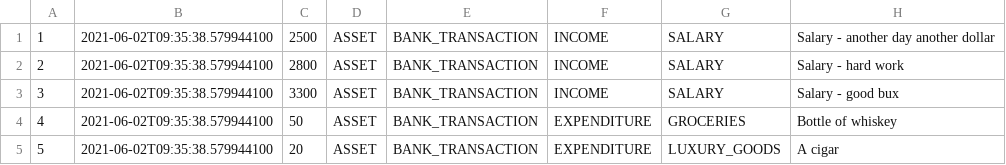
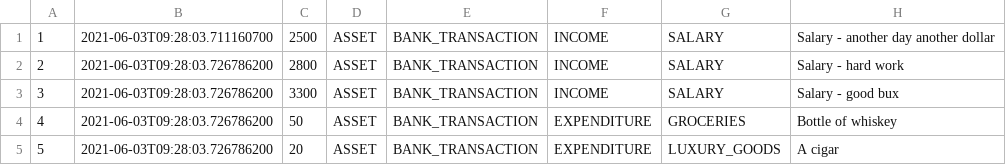
Before and after one commit to EternalSwag/CodeAcademy, a CSV file: src/main/resources/budget.csv, drawn as a sheet.

```diff
--- a/src/main/resources/budget.csv
+++ b/src/main/resources/budget.csv
@@ -1,5 +1,5 @@
-1,2021-06-02T09:35:38.579944100,2500,ASSET,BANK_TRANSACTION,INCOME,SALARY,Salary - another day another dollar
-2,2021-06-02T09:35:38.579944100,2800,ASSET,BANK_TRANSACTION,INCOME,SALARY,Salary - hard work
-3,2021-06-02T09:35:38.579944100,3300,ASSET,BANK_TRANSACTION,INCOME,SALARY,Salary - good bux
-4,2021-06-02T09:35:38.579944100,50,ASSET,BANK_TRANSACTION,EXPENDITURE,GROCERIES,Bottle of whiskey
-5,2021-06-02T09:35:38.579944100,20,ASSET,BANK_TRANSACTION,EXPENDITURE,LUXURY_GOODS,A cigar
+1,2021-06-03T09:28:03.711160700,2500,ASSET,BANK_TRANSACTION,INCOME,SALARY,Salary - another day another dollar
+2,2021-06-03T09:28:03.726786200,2800,ASSET,BANK_TRANSACTION,INCOME,SALARY,Salary - hard work
+3,2021-06-03T09:28:03.726786200,3300,ASSET,BANK_TRANSACTION,INCOME,SALARY,Salary - good bux
+4,2021-06-03T09:28:03.726786200,50,ASSET,BANK_TRANSACTION,EXPENDITURE,GROCERIES,Bottle of whiskey
+5,2021-06-03T09:28:03.726786200,20,ASSET,BANK_TRANSACTION,EXPENDITURE,LUXURY_GOODS,A cigar
```
Also changed, not shown: 5 other files.
